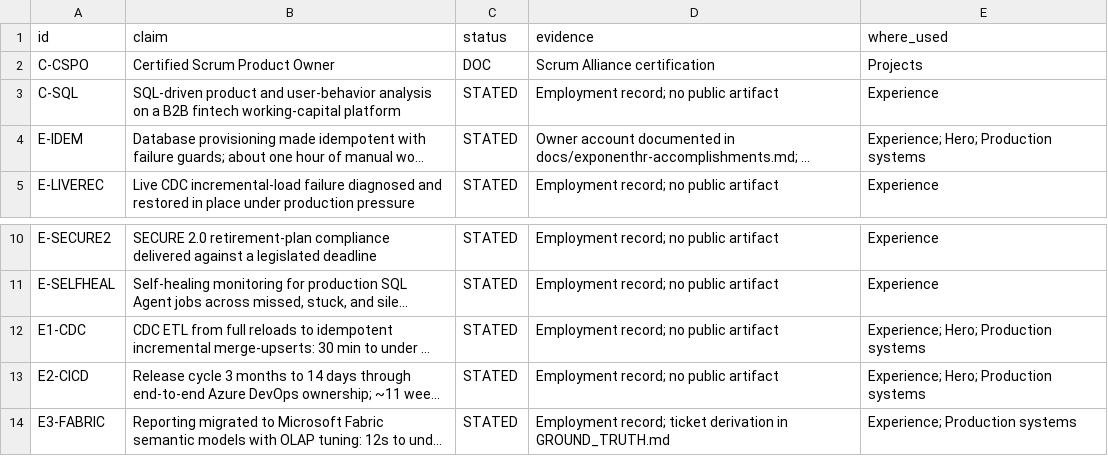
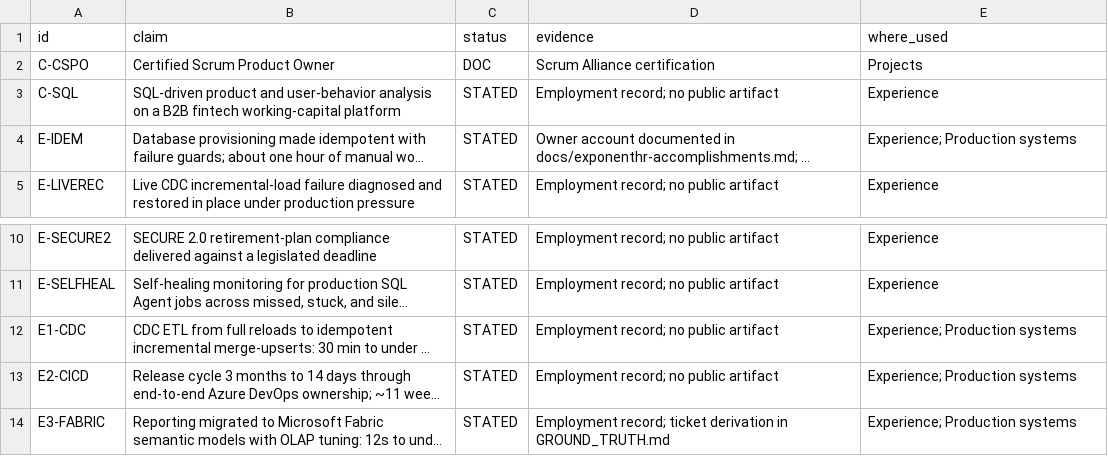
Before and after one commit to narendranathe/narendranathe.github.io, a CSV file: static/claims-register.csv, drawn as a sheet; only a part is shown, gaps mark what is left out; long unchanged cells end in …; the diff names each change by its address in the sheet, - before the commit and + after, or states it on an @@ line.

Commit message:
refactor: lead portfolio with sourced production outcomes

```diff
--- a/static/claims-register.csv
+++ b/static/claims-register.csv
-E4 (where_used): Experience; Hero; Production systems
+E4 (where_used): Experience; Production systems
-E12:E13 (where_used): Experience; Hero; Production systems
+E12:E13 (where_used): Experience; Production systems
```
Also changed, not shown: 3 other files.
